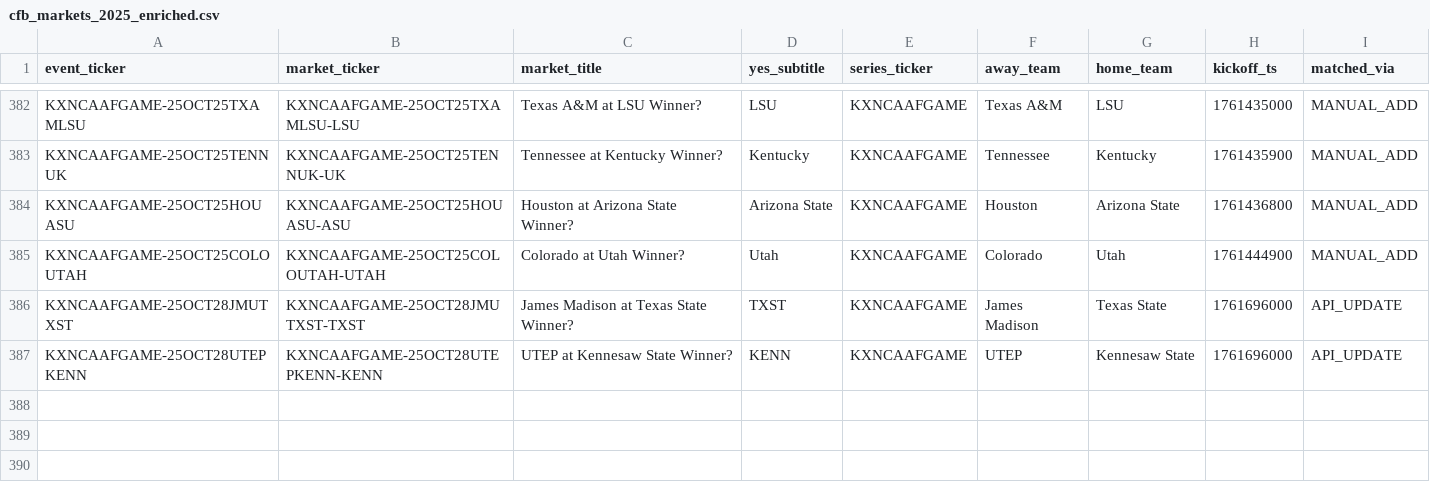
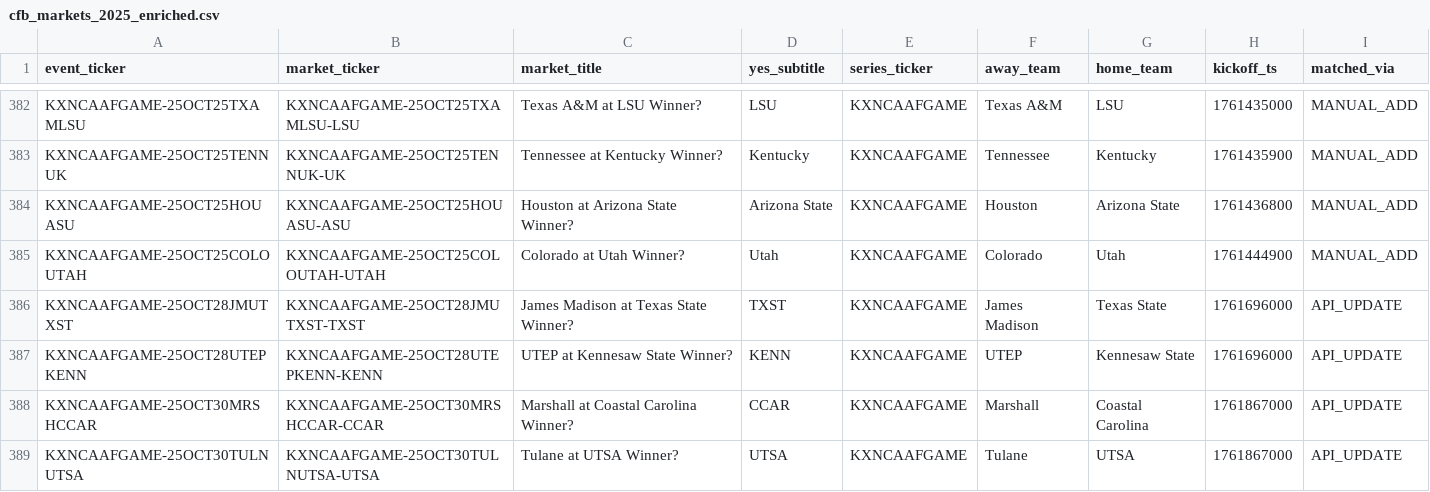
Before and after one commit to trstng/kalshi_football, a CSV file: backend/artifacts/cfb_markets_2025_enriched.csv, drawn as a sheet; only a part is shown, gaps mark what is left out.

Commit message:
Add Oct 30 CFB games: Marshall@Coastal Carolina and Tulane@UTSA

```diff
--- a/backend/artifacts/cfb_markets_2025_enriched.csv
+++ b/backend/artifacts/cfb_markets_2025_enriched.csv
@@ -387 +387,3 @@ KXNCAAFGAME-25OCT28JMUTXST,KXNCAAFGAME-25OCT28JMUTXST-TXST,James Madison at Texa
 KXNCAAFGAME-25OCT28UTEPKENN,KXNCAAFGAME-25OCT28UTEPKENN-KENN,UTEP at Kennesaw State Winner?,KENN,KXNCAAFGAME,UTEP,Kennesaw State,1761696000,API_UPDATE
+KXNCAAFGAME-25OCT30MRSHCCAR,KXNCAAFGAME-25OCT30MRSHCCAR-CCAR,Marshall at Coastal Carolina Winner?,CCAR,KXNCAAFGAME,Marshall,Coastal Carolina,1761867000,API_UPDATE
+KXNCAAFGAME-25OCT30TULNUTSA,KXNCAAFGAME-25OCT30TULNUTSA-UTSA,Tulane at UTSA Winner?,UTSA,KXNCAAFGAME,Tulane,UTSA,1761867000,API_UPDATE
```
